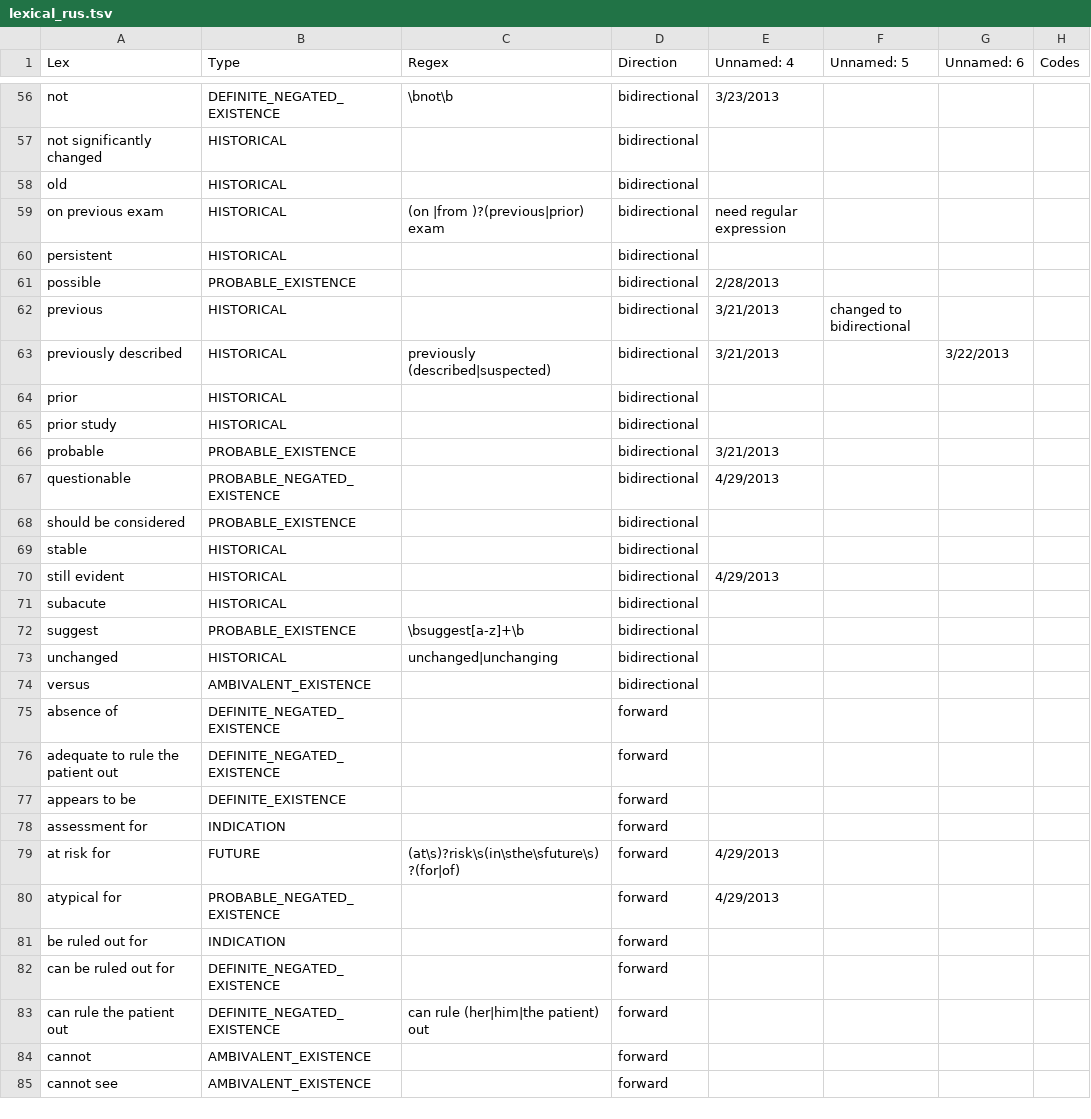
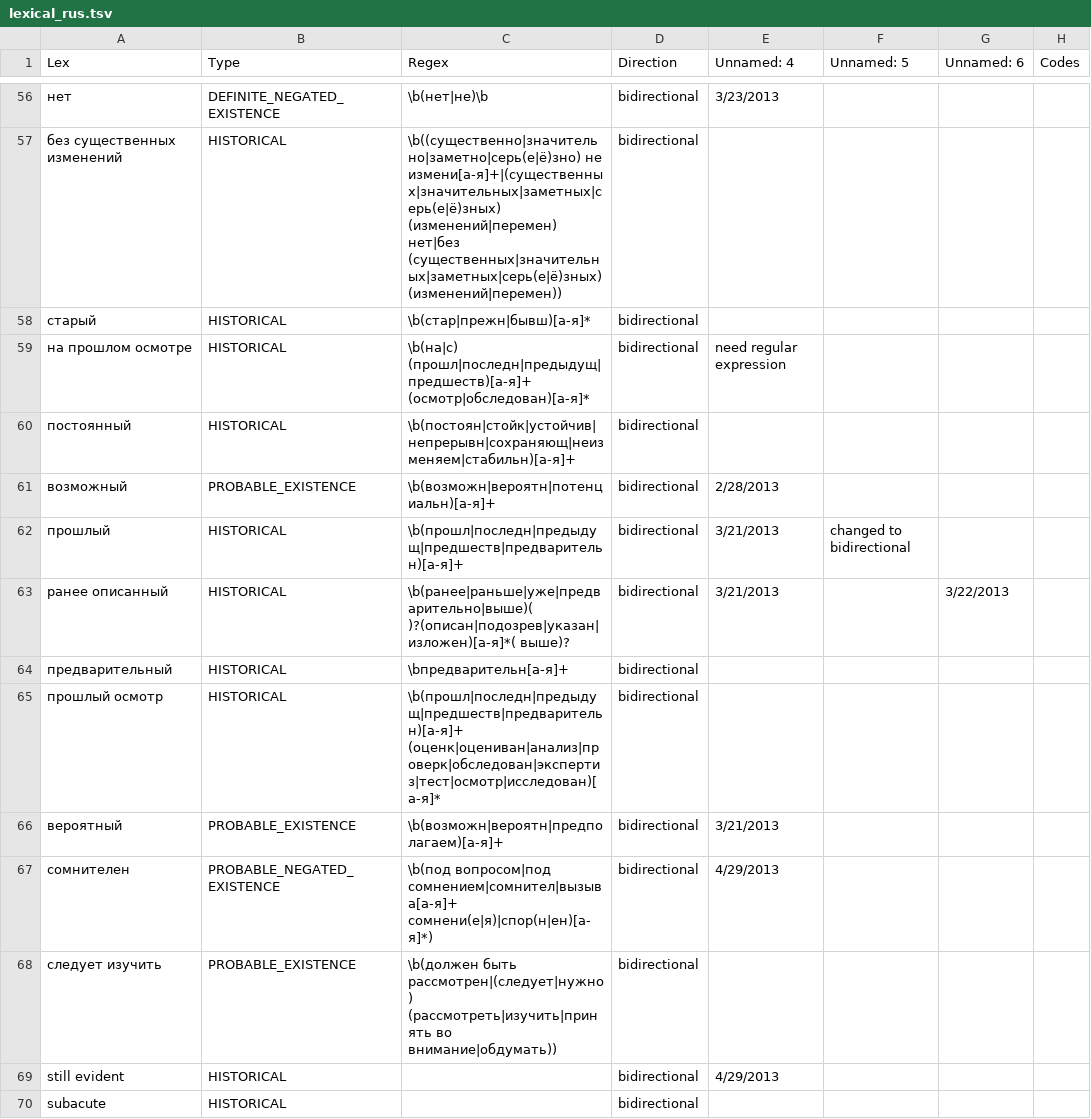
Before and after one commit to juliavictor/pyConTextRUS, a TSV file: lexical_rus.tsv, drawn as a sheet; only a part is shown, gaps mark what is left out; the shorter side is filled out with more unchanged rows; removed rows and columns are numbered as before the commit, all else as after; the diff covers the shown part only; the diff names each change by its address in the sheet, - before the commit and + after, or states it on an @@ line.

```diff
--- a/lexical_rus.tsv
+++ b/lexical_rus.tsv
-A56 (Lex): not
+A56 (Lex): нет
-C56 (Regex): \bnot\b
+C56 (Regex): \b(нет|не)\b
-A57 (Lex): not significantly changed
+A57 (Lex): без существенных изменений
-C57 (Regex): (empty)
+C57 (Regex): \b((существенно|значительно|заметно|серь(е|ё)зно) не измени[а-я]+|(существенных|значительных|заметных|серь(е|ё)зных) (изменений|перемен) нет|без (существенных|значительных|заметных|серь(е|ё)зных) (изменений|перемен))
-A58 (Lex): old
+A58 (Lex): старый
-C58 (Regex): (empty)
+C58 (Regex): \b(стар|прежн|бывш)[а-я]*
-A59 (Lex): on previous exam
+A59 (Lex): на прошлом осмотре
-C59 (Regex): (on |from )?(previous|prior) exam
+C59 (Regex): \b(на|с) (прошл|последн|предыдущ|предшеств)[а-я]+ (осмотр|обследован)[а-я]*
-A60 (Lex): persistent
+A60 (Lex): постоянный
-C60 (Regex): (empty)
+C60 (Regex): \b(постоян|стойк|устойчив|непрерывн|сохраняющ|неизменяем|стабильн)[а-я]+
-A61 (Lex): possible
+A61 (Lex): возможный
-C61 (Regex): (empty)
+C61 (Regex): \b(возможн|вероятн|потенциальн)[а-я]+
-A62 (Lex): previous
+A62 (Lex): прошлый
-C62 (Regex): (empty)
+C62 (Regex): \b(прошл|последн|предыдущ|предшеств|предварительн)[а-я]+
-A63 (Lex): previously described
+A63 (Lex): ранее описанный
-C63 (Regex): previously (described|suspected)
+C63 (Regex): \b(ранее|раньше|уже|предварительно|выше)( )?(описан|подозрев|указан|изложен)[а-я]*( выше)?
-A64 (Lex): prior
+A64 (Lex): предварительный
-C64 (Regex): (empty)
+C64 (Regex): \bпредварительн[а-я]+
-A65 (Lex): prior study
+A65 (Lex): прошлый осмотр
-C65 (Regex): (empty)
+C65 (Regex): \b(прошл|последн|предыдущ|предшеств|предварительн)[а-я]+ (оценк|оцениван|анализ|проверк|обследован|экспертиз|тест|осмотр|исследован)[а-я]*
-A66 (Lex): probable
+A66 (Lex): вероятный
-C66 (Regex): (empty)
+C66 (Regex): \b(возможн|вероятн|предполагаем)[а-я]+
-A67 (Lex): questionable
+A67 (Lex): сомнителен
-C67 (Regex): (empty)
+C67 (Regex): \b(под вопросом|под сомнением|сомнител|вызыва[а-я]+ сомнени(е|я)|спор(н|ен)[а-я]*)
-A68 (Lex): should be considered
+A68 (Lex): следует изучить
-C68 (Regex): (empty)
+C68 (Regex): \b(должен быть рассмотрен|(следует|нужно) (рассмотреть|изучить|принять во внимание|обдумать))
-row 69: stable | HISTORICAL |  | bidirectional
```
Also changed, not shown: 1 added row, 1 removed row and 30 edited cells elsewhere in this file, 1 other file.
